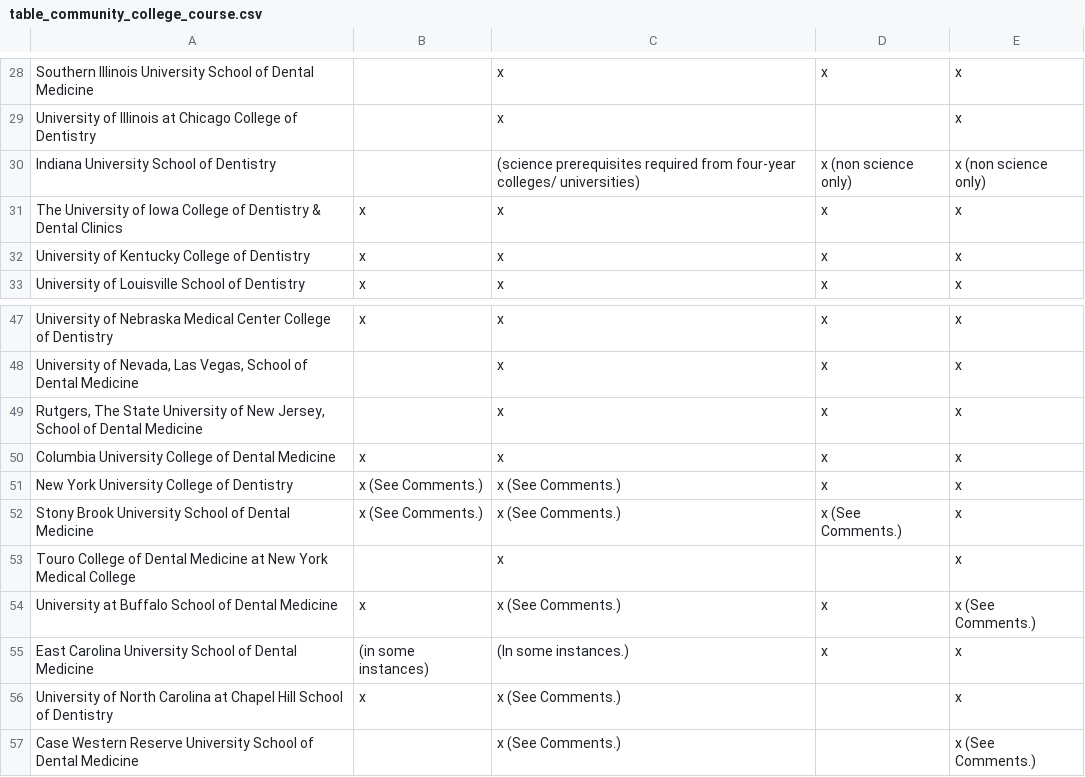
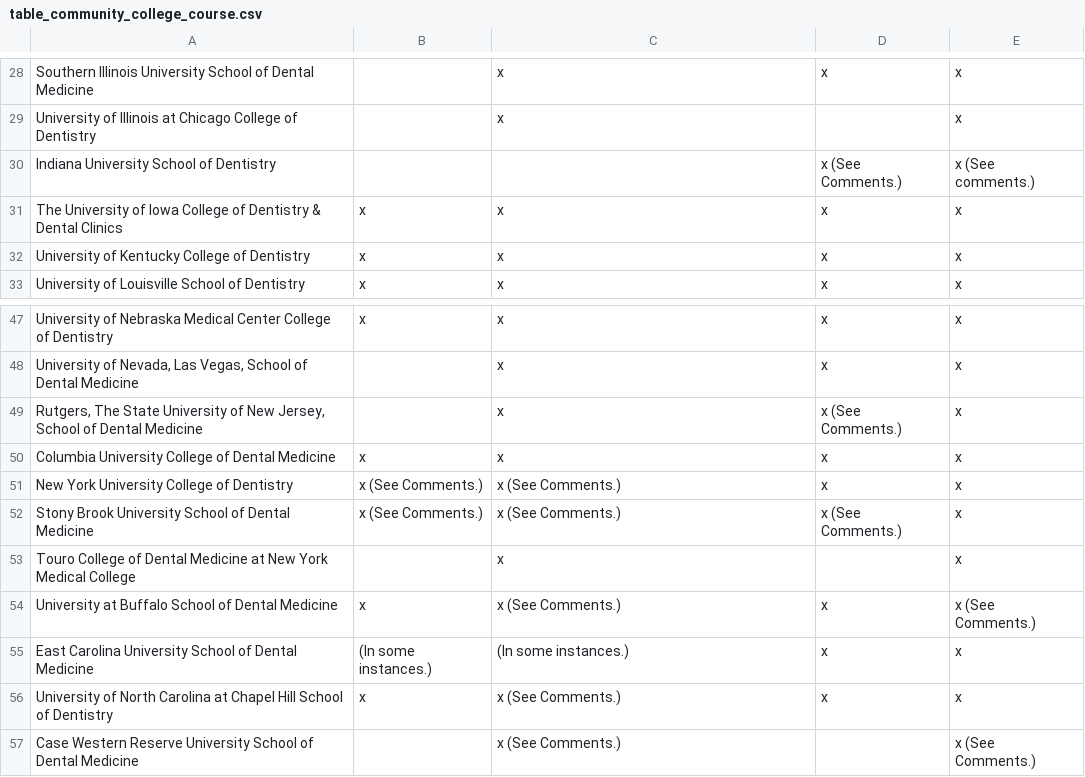
Before and after one commit to PAEA/ProgramDirectory4, a CSV file: csv/table_community_college_course.csv, drawn as a sheet; only a part is shown, gaps mark what is left out.

```diff
--- a/csv/table_community_college_course.csv
+++ b/csv/table_community_college_course.csv
@@ -34,3 +34,3 @@ Southern Illinois University School of Dental Medicine ,,x,x,x
 University of Illinois at Chicago College of Dentistry ,,x,,x
-Indiana University School of Dentistry ,,(science prerequisites required from four-year colleges/ universities),x                (non science only),x                (non science only)
+Indiana University School of Dentistry ,,,x                (See Comments.),x (See comments.)
 The University of Iowa College of Dentistry & Dental Clinics ,x,x,x,x
@@ -53,3 +53,3 @@ University of Nebraska Medical Center College of Dentistry,x,x,x,x
 "University of Nevada, Las Vegas, School of Dental Medicine",,x,x,x
-"Rutgers, The State University of New Jersey, School of Dental Medicine",,x,x,x
+"Rutgers, The State University of New Jersey, School of Dental Medicine",,x,x (See Comments.),x
 Columbia University College of Dental Medicine,x,x,x,x
@@ -60,4 +60,4 @@ Touro College of Dental Medicine at New York Medical College,,x,,x
 University at Buffalo School of Dental Medicine,x,x (See Comments.),x,x (See Comments.)
-East Carolina University School of Dental Medicine,(in some instances),(In some instances.),x,x
-University of North Carolina at Chapel Hill School of Dentistry,x,x (See Comments.),,x
+East Carolina University School of Dental Medicine,(In some instances.),(In some instances.),x,x
+University of North Carolina at Chapel Hill School of Dentistry,x,x (See Comments.),x,x
 Case Western Reserve University School of Dental Medicine,,x (See Comments.),,x (See Comments.)
```
Also changed, not shown: csv/fields_contact_information.csv, csv/table_costs_based_on_2016_17.csv, 12 other files.
